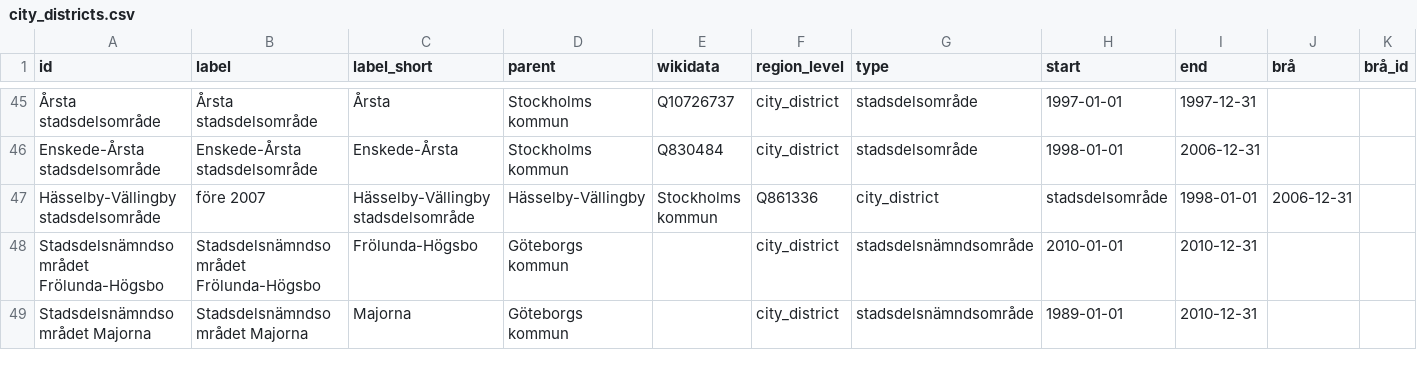
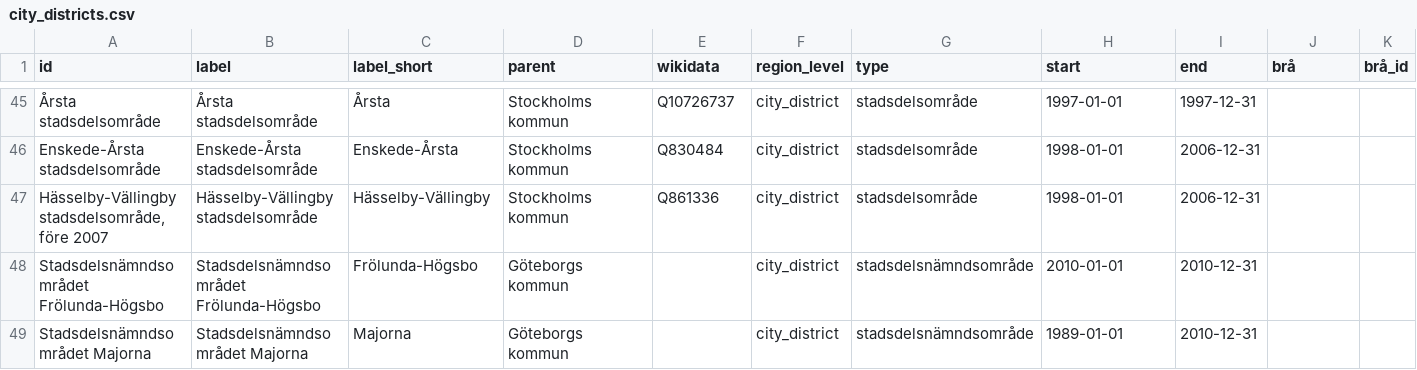
Before and after one commit to marple-newsrobot/marple-datatypes, a CSV file: regions/city_districts.csv, drawn as a sheet; only a part is shown, gaps mark what is left out; removed rows and columns are numbered as before the commit, all else as after; rows hold the shown columns only; the diff covers the shown part only; the diff names each change by its address in the sheet, - before the commit and + after, or states it on an @@ line.

```diff
--- a/regions/city_districts.csv
+++ b/regions/city_districts.csv
-row 47: Hässelby-Vällingby stadsdelsområde | före 2007 | Hässelby-Vällingby stadsdelsområde | Hässelby-Vällingby | Stockholms kommun | Q861336 | city_district | stadsdelsområde | 1998-01-01 | 2006-12-31
+row 47: Hässelby-Vällingby stadsdelsområde, före 2007 | Hässelby-Vällingby stadsdelsområde | Hässelby-Vällingby | Stockholms kommun | Q861336 | city_district | stadsdelsområde | 1998-01-01 | 2006-12-31
```
Also changed, not shown: 31 removed rows elsewhere in this file.
